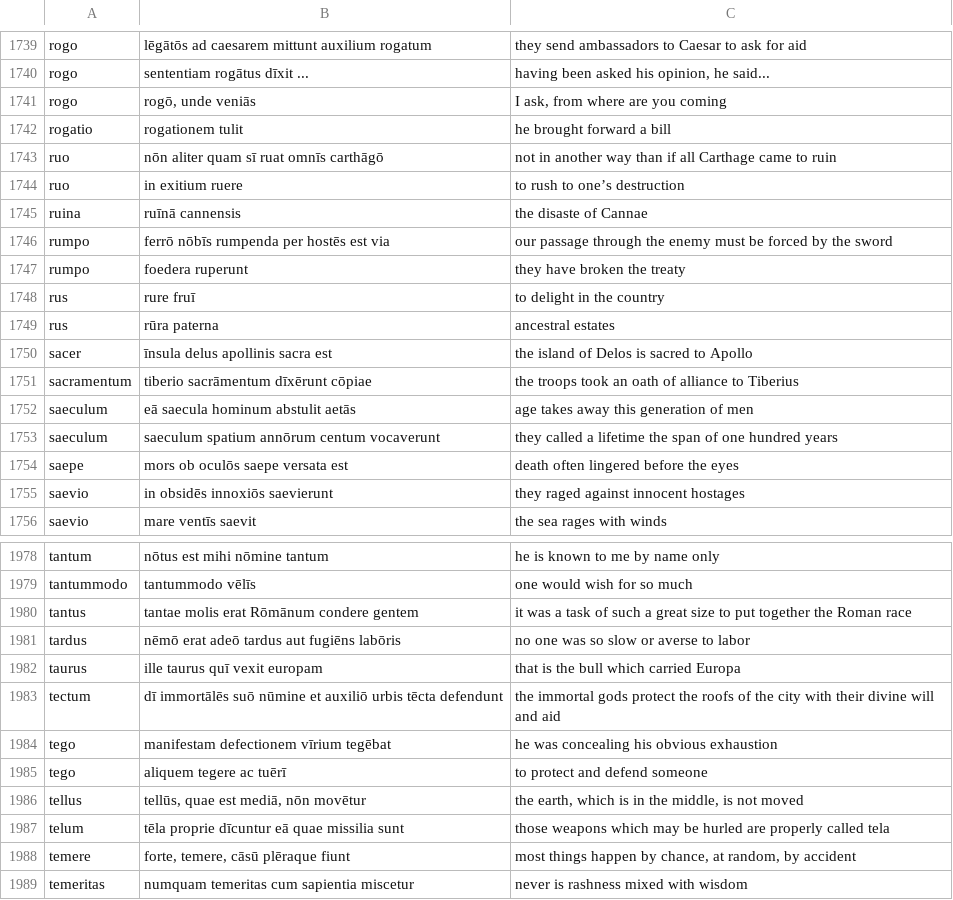
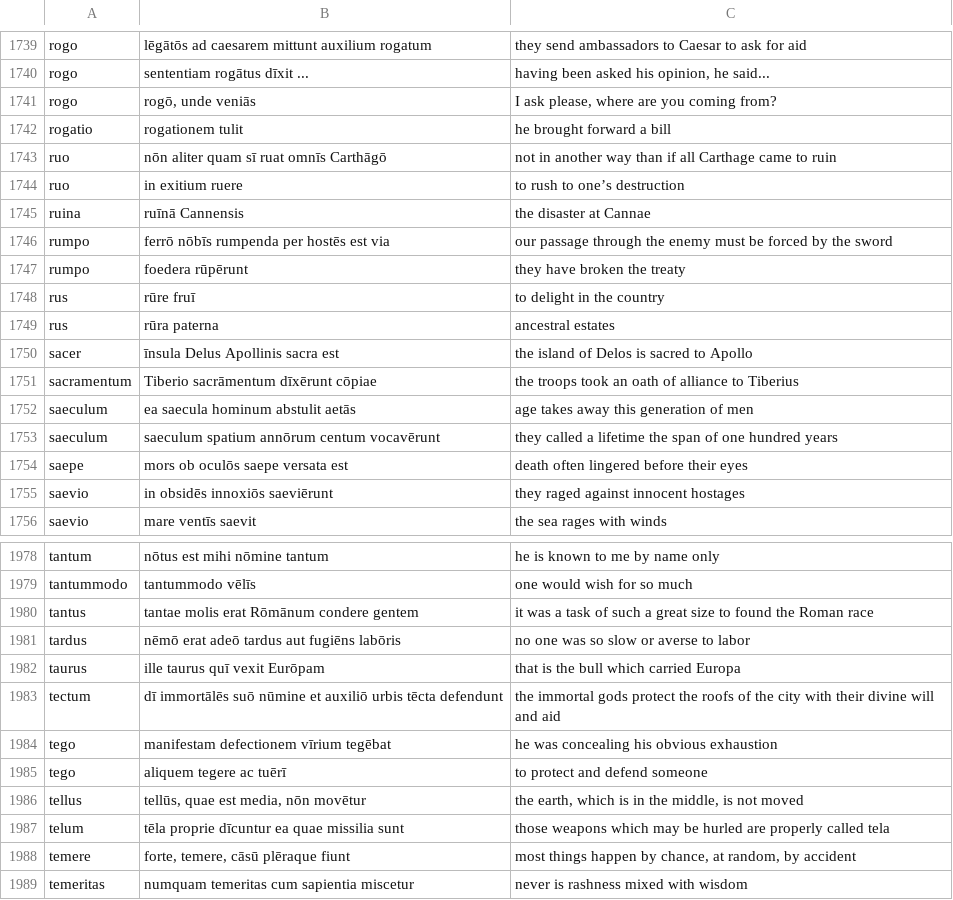
Before and after one commit to FergusJPWalsh/vocabularia, a TSV file: bwl-fjpw-macron.tsv, drawn as a sheet; only a part is shown, gaps mark what is left out; the diff covers the shown part only.

```diff
--- a/bwl-fjpw-macron.tsv
+++ b/bwl-fjpw-macron.tsv
@@ -1740,17 +1740,17 @@ rogo	lēgātōs ad caesarem mittunt auxilium rogatum	they send ambassadors to Ca
 rogo	sententiam rogātus dīxit ...	having been asked his opinion, he said...
-rogo	rogō, unde veniās	I ask, from where are you coming
+rogo	rogō, unde veniās	I ask please, where are you coming from?
 rogatio	rogationem tulit	he brought forward a bill
-ruo	nōn aliter quam sī ruat omnīs carthāgō	not in another way than if all Carthage came to ruin
+ruo	nōn aliter quam sī ruat omnīs Carthāgō	not in another way than if all Carthage came to ruin
 ruo	in exitium ruere	to rush to one’s destruction
-ruina	ruīnā cannensis	the disaste of Cannae
+ruina	ruīnā Cannensis	the disaster at Cannae
 rumpo	ferrō nōbīs rumpenda per hostēs est via	our passage through the enemy must be forced by the sword
-rumpo	foedera ruperunt	they have broken the treaty
-rus	rure fruī	to delight in the country
+rumpo	foedera rūpērunt	they have broken the treaty
+rus	rūre fruī	to delight in the country
 rus	rūra paterna	ancestral estates
-sacer	īnsula delus apollinis sacra est	the island of Delos is sacred to Apollo
-sacramentum	tiberio sacrāmentum dīxērunt cōpiae	the troops took an oath of alliance to Tiberius
-saeculum	eā saecula hominum abstulit aetās	age takes away this generation of men
-saeculum	saeculum spatium annōrum centum vocaverunt	they called a lifetime the span of one hundred years
-saepe	mors ob oculōs saepe versata est	death often lingered before the eyes
-saevio	in obsidēs innoxiōs saevierunt	they raged against innocent hostages
+sacer	īnsula Delus Apollinis sacra est	the island of Delos is sacred to Apollo
+sacramentum	Tiberio sacrāmentum dīxērunt cōpiae	the troops took an oath of alliance to Tiberius
+saeculum	ea saecula hominum abstulit aetās	age takes away this generation of men
+saeculum	saeculum spatium annōrum centum vocavērunt	they called a lifetime the span of one hundred years
+saepe	mors ob oculōs saepe versata est	death often lingered before their eyes
+saevio	in obsidēs innoxiōs saeviērunt	they raged against innocent hostages
 saevio	mare ventīs saevit	the sea rages with winds
@@ -1979,5 +1979,5 @@ tantum	nōtus est mihi nōmine tantum	he is known to me by name only
 tantummodo	tantummodo vēlīs	one would wish for so much
-tantus	tantae molis erat Rōmānum condere gentem	it was a task of such a great size to put together the Roman race
+tantus	tantae molis erat Rōmānum condere gentem	it was a task of such a great size to found the Roman race
 tardus	nēmō erat adeō tardus aut fugiēns labōris	no one was so slow or averse to labor
-taurus	ille taurus quī vexit europam	that is the bull which carried Europa
+taurus	ille taurus quī vexit Eurōpam	that is the bull which carried Europa
 tectum	dī immortālēs suō nūmine et auxiliō urbis tēcta defendunt	the immortal gods protect the roofs of the city with their divine will and aid
@@ -1985,4 +1985,4 @@ tego	manifestam defectionem vīrium tegēbat	he was concealing his obvious exhau
 tego	aliquem tegere ac tuērī	to protect and defend someone
-tellus	tellūs, quae est mediā, nōn movētur	the earth, which is in the middle, is not moved
-telum	tēla proprie dīcuntur eā quae missilia sunt	those weapons which may be hurled are properly called tela
+tellus	tellūs, quae est media, nōn movētur	the earth, which is in the middle, is not moved
+telum	tēla proprie dīcuntur ea quae missilia sunt	those weapons which may be hurled are properly called tela
 temere	forte, temere, cāsū plēraque fiunt	most things happen by chance, at random, by accident
```
Also changed, not shown: 148 edited cells elsewhere in this file.
